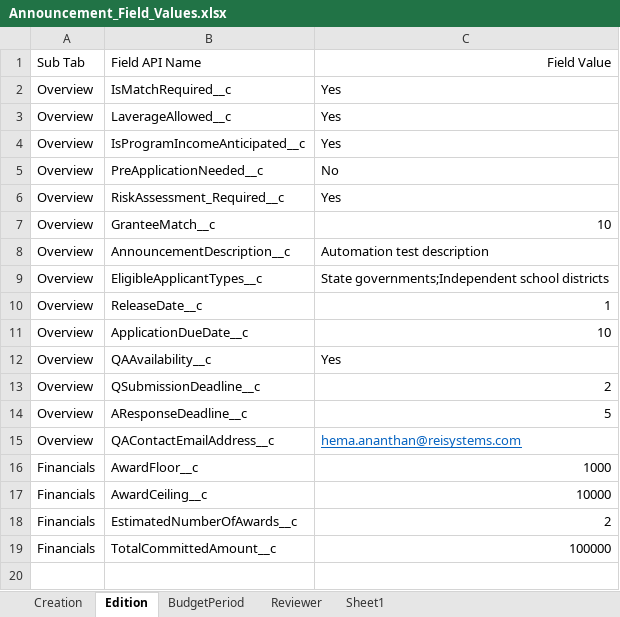
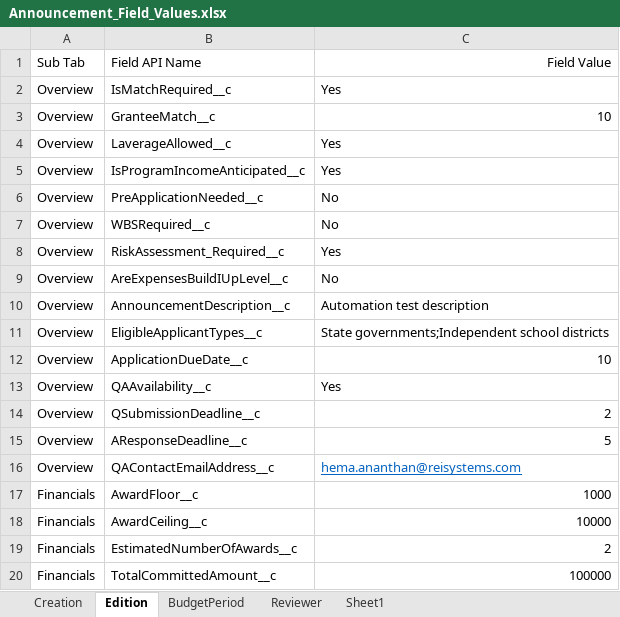
Before and after one commit to DilipHatagale-REISys/govgrants-framework-automation-fw-classic-flows, an Excel workbook: src/main/resources/Announcement_Field_Values.xlsx, sheet Edition, drawn as a sheet; values as stored, in another font and other column widths than the file's, no borders; removed rows and columns are numbered as before the commit, all else as after; the diff names each change by its address in the sheet, - before the commit and + after, or states it on an @@ line.

```diff
--- a/src/main/resources/Announcement_Field_Values.xlsx (sheet Edition)
+++ b/src/main/resources/Announcement_Field_Values.xlsx (sheet Edition)
@@ row 7 moved to row 3: Overview @@
+row 7: Overview | WBSRequired__c | No
+row 9: Overview | AreExpensesBuildIUpLevel__c | No
-row 10: Overview | ReleaseDate__c | 1
```
Also changed, not shown: sheet Sheet1, sheet Creation, src/main/resources/PaymentRequest_Field_Values.xlsx, src/main/resources/Program_Field_Values.xlsx, 5 other files.
